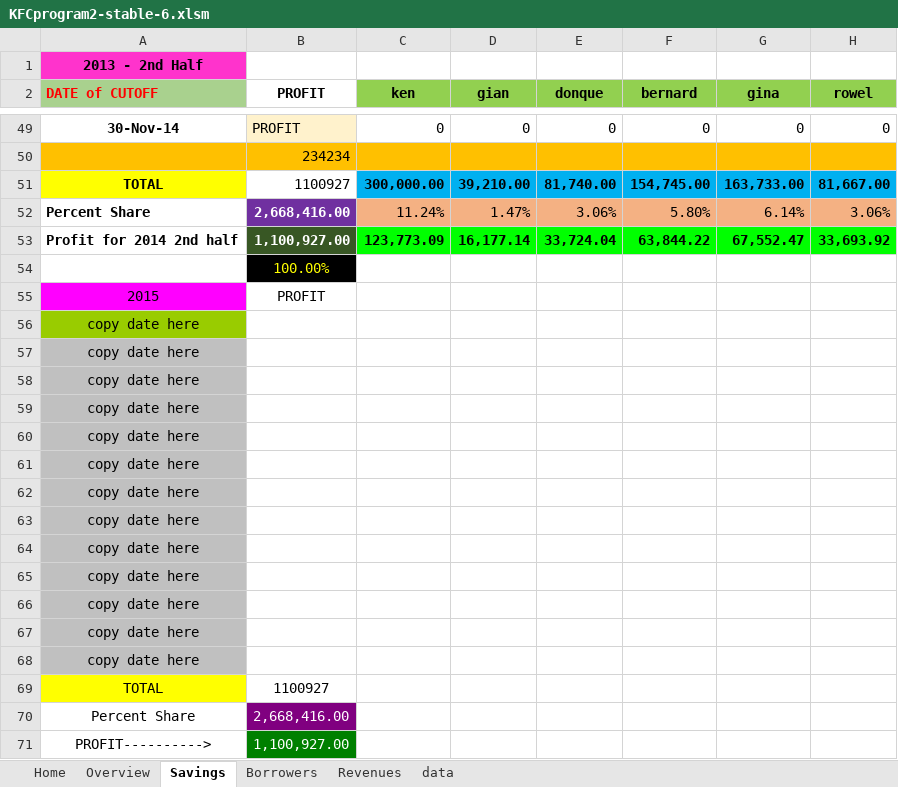
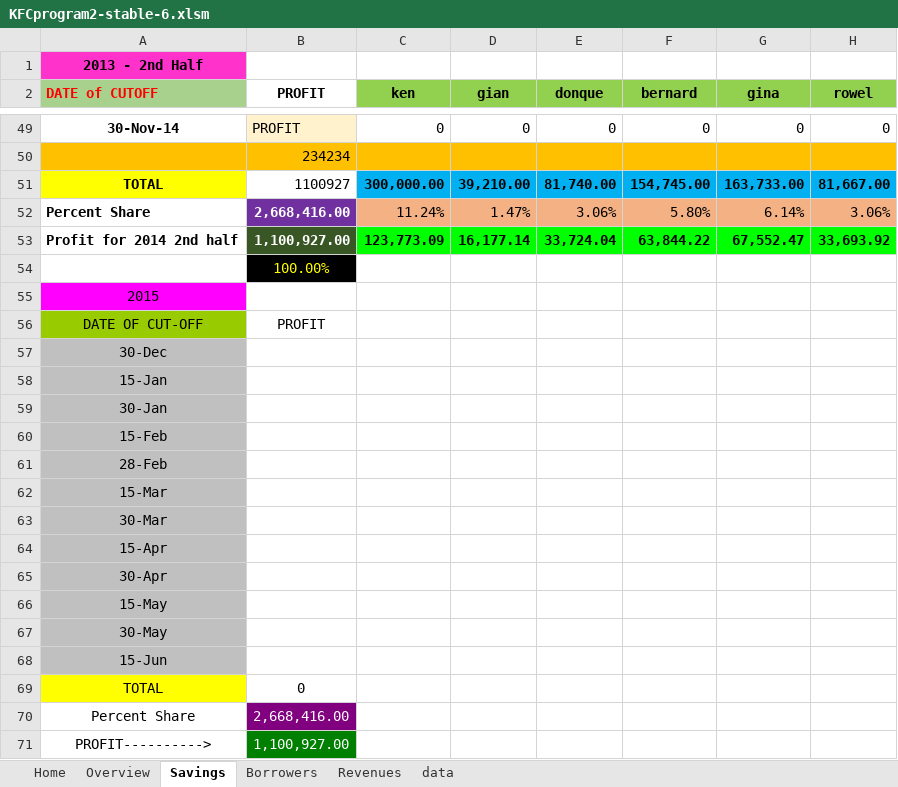
Before and after one commit to Risen7/diet-plan, an Excel workbook: KFCprogram2-stable-6.xlsm, sheet Savings, drawn as a sheet; only a part is shown, gaps mark what is left out; values as stored, in another font and other column widths than the file's, no borders; removed rows and columns are numbered as before the commit, all else as after; rows hold the shown columns only; the diff names each change by its address in the sheet, - before the commit and + after, or states it on an @@ line.

Commit message:
Add files via upload

```diff
--- a/KFCprogram2-stable-6.xlsm (sheet Savings)
+++ b/KFCprogram2-stable-6.xlsm (sheet Savings)
-B55 (PROFIT): PROFIT
+B55 (PROFIT): (empty)
-row 56: copy date here
+row 56: DATE OF CUT-OFF | PROFIT
-A57 (DATE of CUTOFF): copy date here
+A57 (DATE of CUTOFF): 30-Dec
-A58 (DATE of CUTOFF): copy date here
+A58 (DATE of CUTOFF): 15-Jan
-A59 (DATE of CUTOFF): copy date here
+A59 (DATE of CUTOFF): 30-Jan
-A60 (DATE of CUTOFF): copy date here
+A60 (DATE of CUTOFF): 15-Feb
-A61 (DATE of CUTOFF): copy date here
+A61 (DATE of CUTOFF): 28-Feb
-A62 (DATE of CUTOFF): copy date here
+A62 (DATE of CUTOFF): 15-Mar
-A63 (DATE of CUTOFF): copy date here
+A63 (DATE of CUTOFF): 30-Mar
-A64 (DATE of CUTOFF): copy date here
+A64 (DATE of CUTOFF): 15-Apr
-A65 (DATE of CUTOFF): copy date here
+A65 (DATE of CUTOFF): 30-Apr
-A66 (DATE of CUTOFF): copy date here
+A66 (DATE of CUTOFF): 15-May
-A67 (DATE of CUTOFF): copy date here
+A67 (DATE of CUTOFF): 30-May
-A68 (DATE of CUTOFF): copy date here
+A68 (DATE of CUTOFF): 15-Jun
-B69 (PROFIT): 1100927
+B69 (PROFIT): 0
```
Also changed, not shown: charts or pictures.
